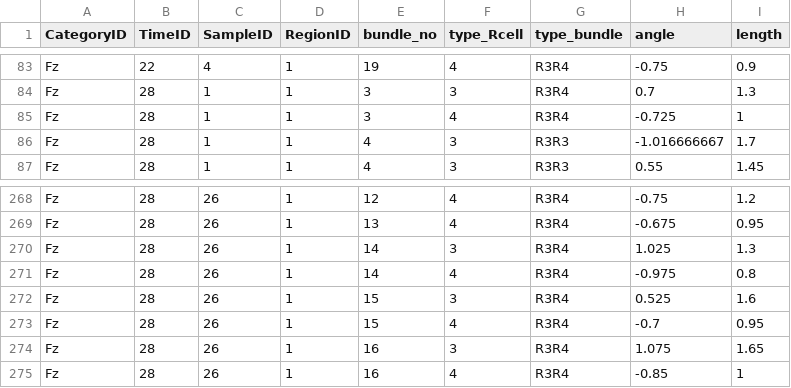
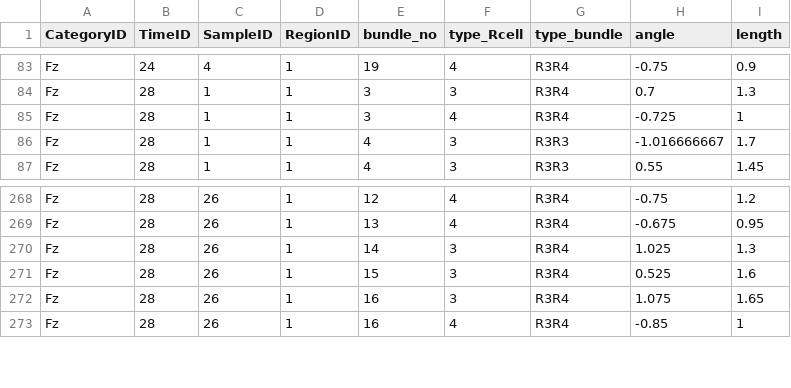
Before and after one commit to AltschulerWu-Lab/nsp_extension, a CSV file: figure_generation/data/summary_fz.csv, drawn as a sheet; only a part is shown, gaps mark what is left out; removed rows and columns are numbered as before the commit, all else as after; the diff covers the shown part only; the diff names each change by its address in the sheet, - before the commit and + after, or states it on an @@ line.

```diff
--- a/figure_generation/data/summary_fz.csv
+++ b/figure_generation/data/summary_fz.csv
-B83 (TimeID): 22
+B83 (TimeID): 24
-row 271: Fz | 28 | 26 | 1 | 14 | 4 | R3R4 | -0.975 | 0.8
-row 273: Fz | 28 | 26 | 1 | 15 | 4 | R3R4 | -0.7 | 0.95
```
Also changed, not shown: 30 moved rows and 81 edited cells elsewhere in this file, figure_generation/data/summary_nic.csv, 8 other files.
